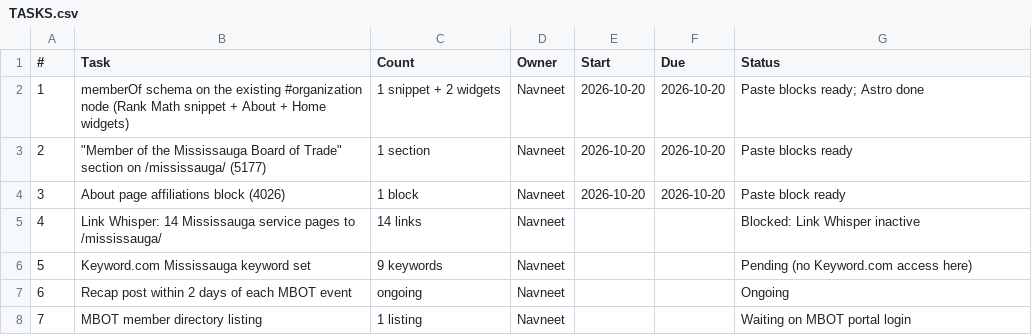
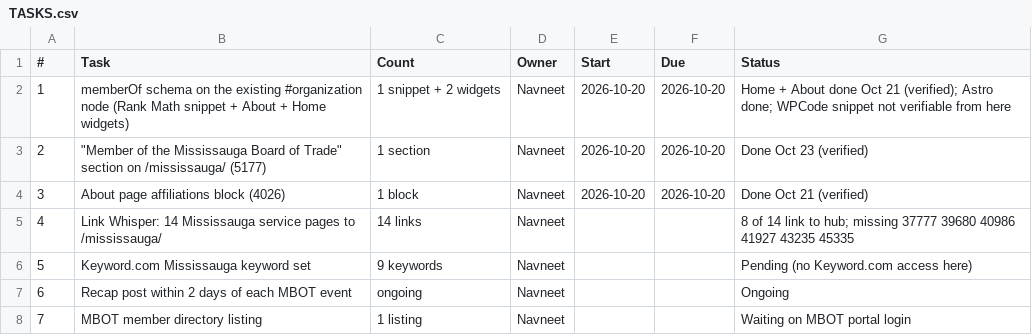
Before and after one commit to navneet-a11y/gondaliyacpa, a CSV file: mbot-membership/TASKS.csv, drawn as a sheet.

```diff
--- a/mbot-membership/TASKS.csv
+++ b/mbot-membership/TASKS.csv
@@ -1,6 +1,6 @@
 #,Task,Count,Owner,Start,Due,Status
-1,memberOf schema on the existing #organization node (Rank Math snippet + About + Home widgets),1 snippet + 2 widgets,Navneet,2026-10-20,2026-10-20,Paste blocks ready; Astro done
-2,"""Member of the Mississauga Board of Trade"" section on /mississauga/ (5177)",1 section,Navneet,2026-10-20,2026-10-20,Paste blocks ready
-3,About page affiliations block (4026),1 block,Navneet,2026-10-20,2026-10-20,Paste block ready
-4,Link Whisper: 14 Mississauga service pages to /mississauga/,14 links,Navneet,,,Blocked: Link Whisper inactive
+1,memberOf schema on the existing #organization node (Rank Math snippet + About + Home widgets),1 snippet + 2 widgets,Navneet,2026-10-20,2026-10-20,Home + About done Oct 21 (verified); Astro done; WPCode snippet not verifiable from here
+2,"""Member of the Mississauga Board of Trade"" section on /mississauga/ (5177)",1 section,Navneet,2026-10-20,2026-10-20,Done Oct 23 (verified)
+3,About page affiliations block (4026),1 block,Navneet,2026-10-20,2026-10-20,Done Oct 21 (verified)
+4,Link Whisper: 14 Mississauga service pages to /mississauga/,14 links,Navneet,,,8 of 14 link to hub; missing 37777 39680 40986 41927 43235 45335
 5,Keyword.com Mississauga keyword set,9 keywords,Navneet,,,Pending (no Keyword.com access here)
```
